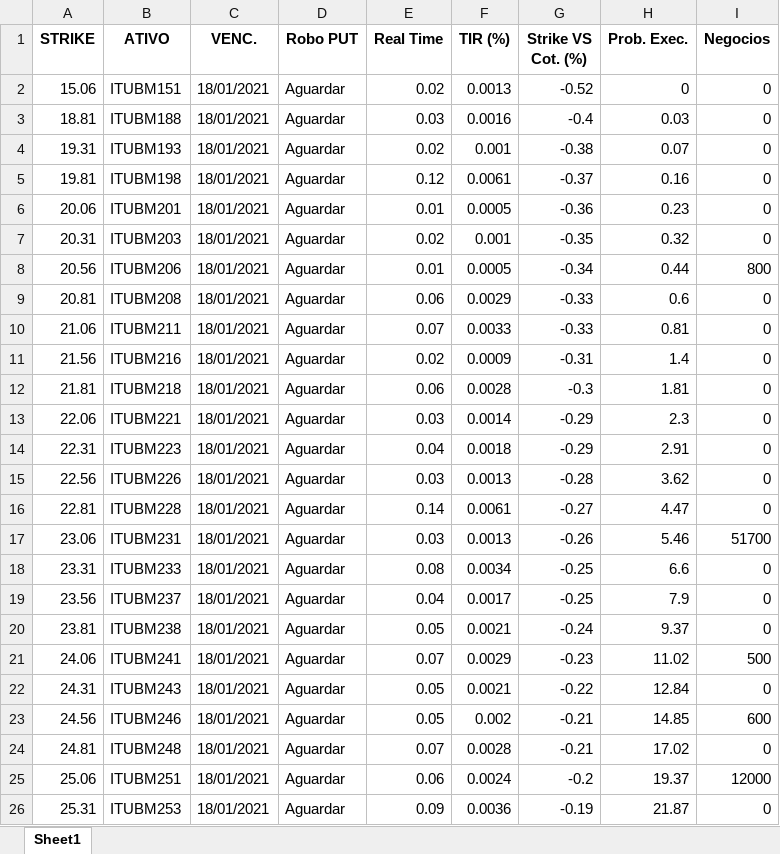
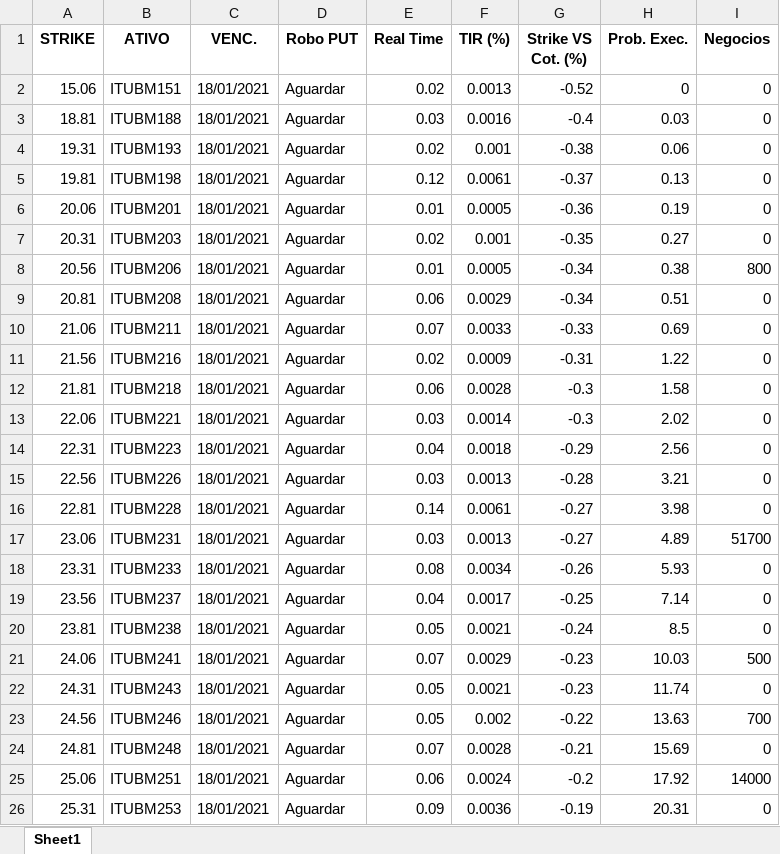
Before and after one commit to eduardobarros13/investsystem, an Excel workbook: Robo_PUT_ITUB4.xlsx, sheet Sheet1, drawn as a sheet; only a part is shown; values as stored, in another font and other column widths than the file's, no borders; the diff covers the shown part only; the diff names each change by its address in the sheet, - before the commit and + after, or states it on an @@ line.

```diff
--- a/Robo_PUT_ITUB4.xlsx (sheet Sheet1)
+++ b/Robo_PUT_ITUB4.xlsx (sheet Sheet1)
-H4 (Prob. Exec.): 0.07
+H4 (Prob. Exec.): 0.06
-H5 (Prob. Exec.): 0.16
+H5 (Prob. Exec.): 0.13
-H6 (Prob. Exec.): 0.23
+H6 (Prob. Exec.): 0.19
-H7 (Prob. Exec.): 0.32
+H7 (Prob. Exec.): 0.27
-H8 (Prob. Exec.): 0.44
+H8 (Prob. Exec.): 0.38
-G9 (Strike VS Cot. (%)): -0.33
+G9 (Strike VS Cot. (%)): -0.34
-H9 (Prob. Exec.): 0.6
+H9 (Prob. Exec.): 0.51
-H10 (Prob. Exec.): 0.81
+H10 (Prob. Exec.): 0.69
-H11 (Prob. Exec.): 1.4
+H11 (Prob. Exec.): 1.22
-H12 (Prob. Exec.): 1.81
+H12 (Prob. Exec.): 1.58
-G13 (Strike VS Cot. (%)): -0.29
+G13 (Strike VS Cot. (%)): -0.3
-H13 (Prob. Exec.): 2.3
+H13 (Prob. Exec.): 2.02
-H14 (Prob. Exec.): 2.91
+H14 (Prob. Exec.): 2.56
-H15 (Prob. Exec.): 3.62
+H15 (Prob. Exec.): 3.21
-H16 (Prob. Exec.): 4.47
+H16 (Prob. Exec.): 3.98
-G17 (Strike VS Cot. (%)): -0.26
+G17 (Strike VS Cot. (%)): -0.27
-H17 (Prob. Exec.): 5.46
+H17 (Prob. Exec.): 4.89
-G18 (Strike VS Cot. (%)): -0.25
+G18 (Strike VS Cot. (%)): -0.26
-H18 (Prob. Exec.): 6.6
+H18 (Prob. Exec.): 5.93
-H19 (Prob. Exec.): 7.9
+H19 (Prob. Exec.): 7.14
-H20 (Prob. Exec.): 9.37
+H20 (Prob. Exec.): 8.5
-H21 (Prob. Exec.): 11.02
+H21 (Prob. Exec.): 10.03
-G22 (Strike VS Cot. (%)): -0.22
+G22 (Strike VS Cot. (%)): -0.23
-H22 (Prob. Exec.): 12.84
+H22 (Prob. Exec.): 11.74
-G23 (Strike VS Cot. (%)): -0.21
+G23 (Strike VS Cot. (%)): -0.22
-H23 (Prob. Exec.): 14.85
+H23 (Prob. Exec.): 13.63
-I23 (Negocios): 600
+I23 (Negocios): 700
-H24 (Prob. Exec.): 17.02
+H24 (Prob. Exec.): 15.69
-H25 (Prob. Exec.): 19.37
+H25 (Prob. Exec.): 17.92
-I25 (Negocios): 12000
+I25 (Negocios): 14000
-H26 (Prob. Exec.): 21.87
+H26 (Prob. Exec.): 20.31
```
Also changed, not shown: 96 edited cells elsewhere in this sheet, Robo_PUT_PETR4.xlsx, 7 other files.
